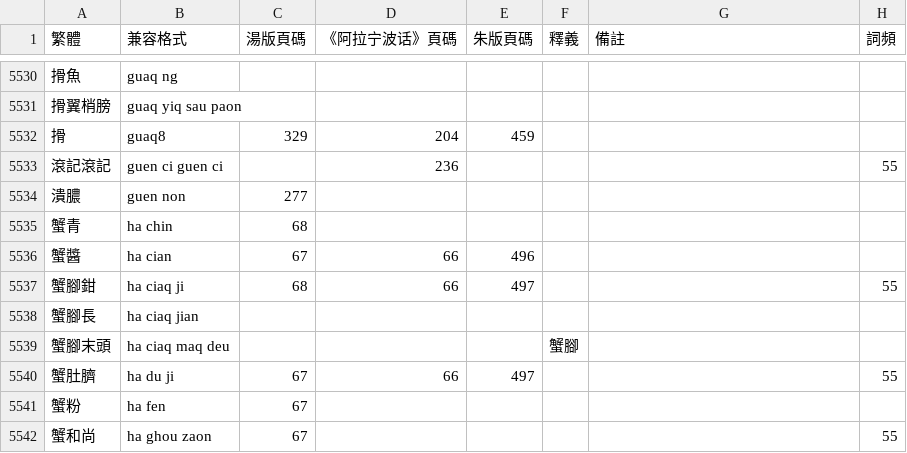
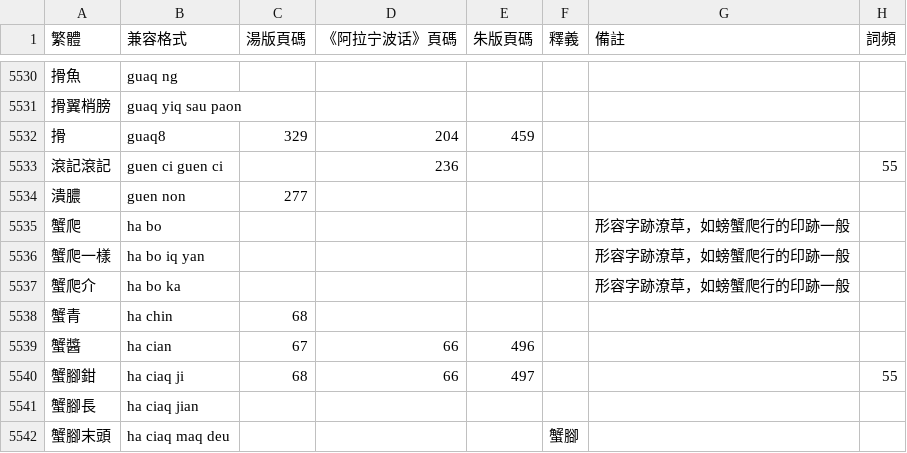
Before and after one commit to ionkaon/dictionary, a TSV file: 詞表.tsv, drawn as a sheet; only a part is shown, gaps mark what is left out; the shorter side is filled out with more unchanged rows.

Commit message:
perf(詞表): +蟹爬
* 蟹爬: 形容字跡潦草，如螃蟹爬行的印跡一般

```diff
--- a/詞表.tsv
+++ b/詞表.tsv
@@ -5534,2 +5534,5 @@
 潰膿	guen non	277					
+蟹爬	ha bo					形容字跡潦草，如螃蟹爬行的印跡一般	
+蟹爬一樣	ha bo iq yan					形容字跡潦草，如螃蟹爬行的印跡一般	
+蟹爬介	ha bo ka					形容字跡潦草，如螃蟹爬行的印跡一般	
 蟹青	ha chin	68					
```
